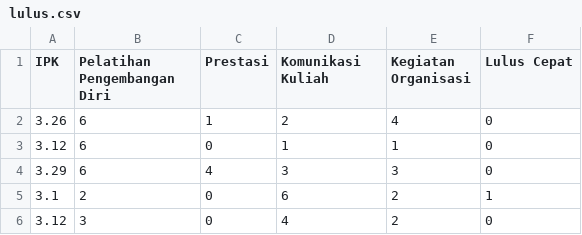
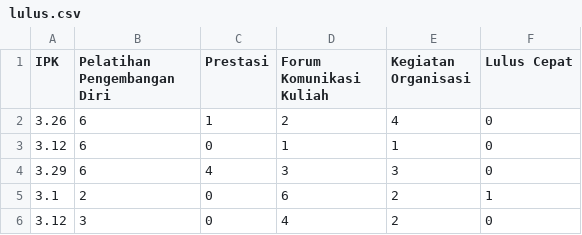
Before and after one commit to mrsptrn404/Kelulusan_Mahasiswa_Prediction, a CSV file: lulus.csv, drawn as a sheet; only a part is shown.

Commit message:
Update lulus.csv

```diff
--- a/lulus.csv
+++ b/lulus.csv
@@ -1,2 +1,2 @@
-IPK,Pelatihan Pengembangan Diri,Prestasi,Komunikasi Kuliah,Kegiatan Organisasi,Lulus Cepat
+IPK,Pelatihan Pengembangan Diri,Prestasi,Forum Komunikasi Kuliah,Kegiatan Organisasi,Lulus Cepat
 3.26,6,1,2,4,0
```
